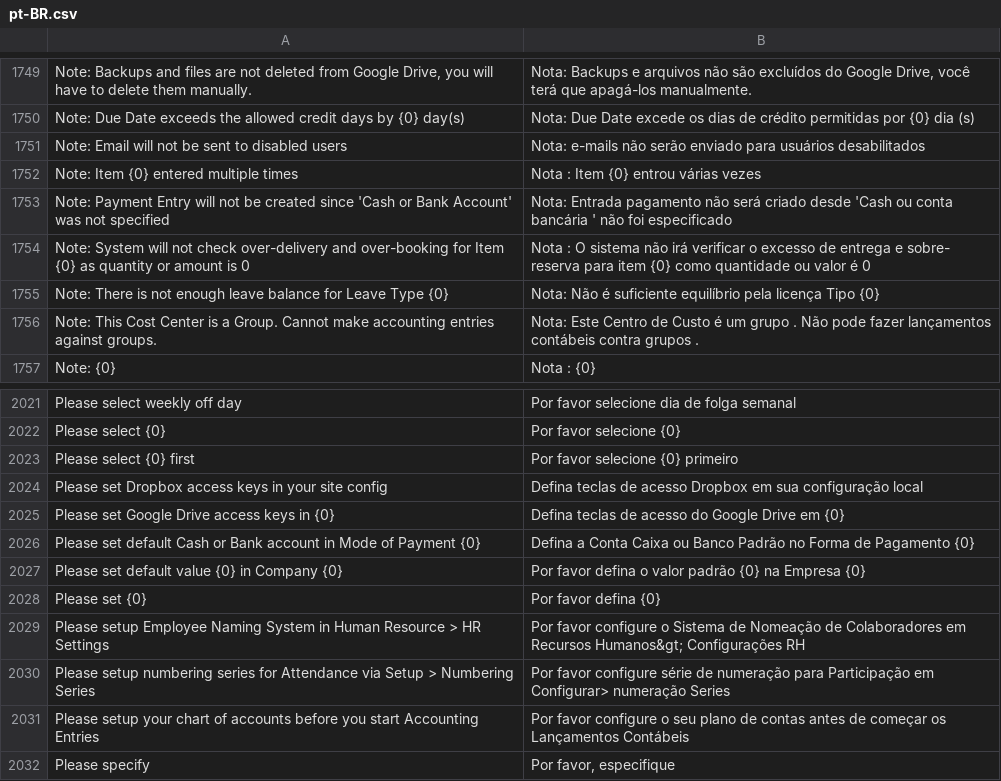
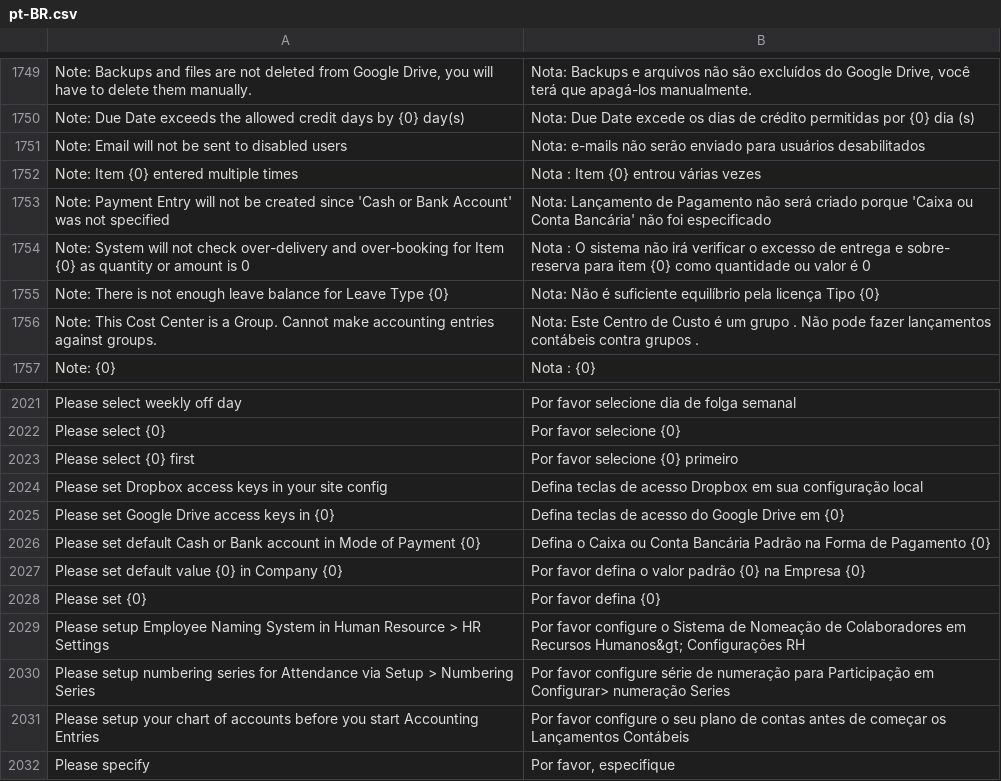
Before and after one commit to korndorfer/erpnext, a CSV file: erpnext/translations/pt-BR.csv, drawn as a sheet; only a part is shown, gaps mark what is left out; the diff covers the shown part only.

```diff
--- a/erpnext/translations/pt-BR.csv
+++ b/erpnext/translations/pt-BR.csv
@@ -1758,3 +1758,3 @@ Note: Email will not be sent to disabled users,Nota: e-mails não serão enviado
 Note: Item {0} entered multiple times,Nota : Item {0} entrou várias vezes
-Note: Payment Entry will not be created since 'Cash or Bank Account' was not specified,Nota: Entrada pagamento não será criado desde 'Cash ou conta bancária ' não foi especificado
+Note: Payment Entry will not be created since 'Cash or Bank Account' was not specified,Nota: Lançamento de Pagamento não será criado porque 'Caixa ou Conta Bancária' não foi especificado
 Note: System will not check over-delivery and over-booking for Item {0} as quantity or amount is 0,Nota : O sistema não irá verificar o excesso de entrega e sobre- reserva para item {0} como quantidade ou valor é 0
@@ -2031,3 +2031,3 @@ Please set Dropbox access keys in your site config,Defina teclas de acesso Dropb
 Please set Google Drive access keys in {0},Defina teclas de acesso do Google Drive em {0}
-Please set default Cash or Bank account in Mode of Payment {0},Defina a Conta Caixa ou Banco Padrão no Forma de Pagamento {0}
+Please set default Cash or Bank account in Mode of Payment {0},Defina o Caixa ou Conta Bancária Padrão na Forma de Pagamento {0}
 Please set default value {0} in Company {0},Por favor defina o valor padrão {0} na Empresa {0}
```
Also changed, not shown: 10 edited cells elsewhere in this file.
